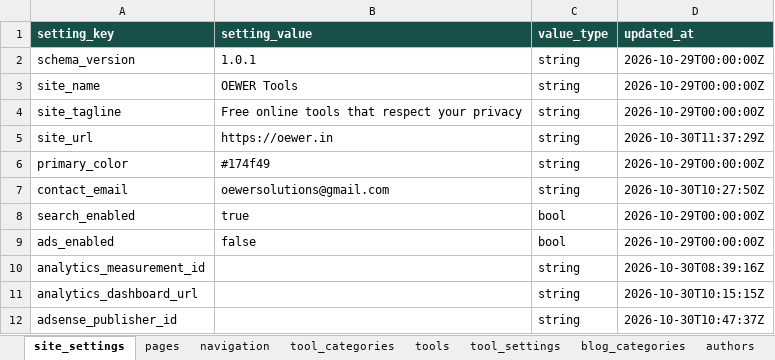
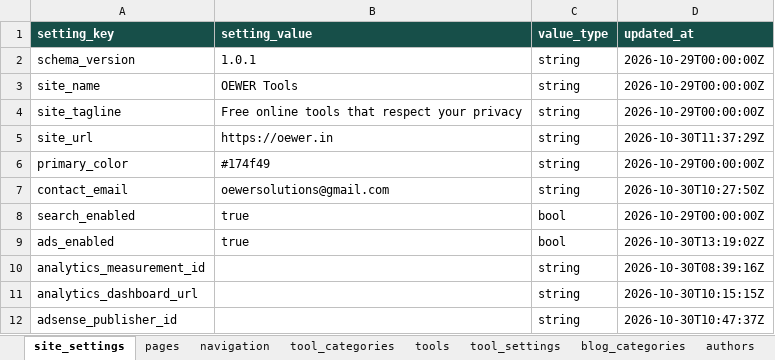
Before and after one commit to oewersolutions/oewer-tools, an Excel workbook: data/oewer_database.xlsx, sheet site_settings, drawn as a sheet; values as stored, in another font and other column widths than the file's, no borders; the diff names each change by its address in the sheet, - before the commit and + after, or states it on an @@ line.

Commit message:
Admin: update site_settings ads_enabled setting_value and 1 more change

```diff
--- a/data/oewer_database.xlsx (sheet site_settings)
+++ b/data/oewer_database.xlsx (sheet site_settings)
-B9 (setting_value): false
+B9 (setting_value): true
-D9 (updated_at): 2026-10-29T00:00:00Z
+D9 (updated_at): 2026-10-30T13:19:02Z
```
